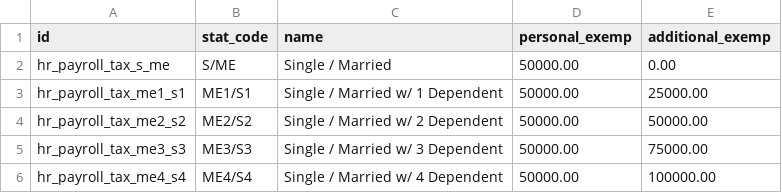
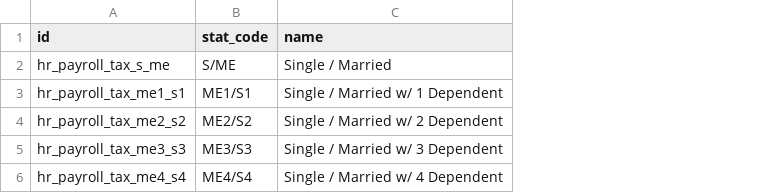
Before and after one commit to mah007/etsi-addons, a CSV file: etsi_payroll/data/payroll.tax.status.csv, drawn as a sheet; the diff names each change by its address in the sheet, - before the commit and + after, or states it on an @@ line.

```diff
--- a/etsi_payroll/data/payroll.tax.status.csv
+++ b/etsi_payroll/data/payroll.tax.status.csv
-column D (personal_exemp), rows 2-6: all 50000.00
-column E (additional_exemp), rows 2-6: 0.00 | 25000.00 | 50000.00 | 75000.00 | 100000.00
```
Also changed, not shown: 6 other files.
